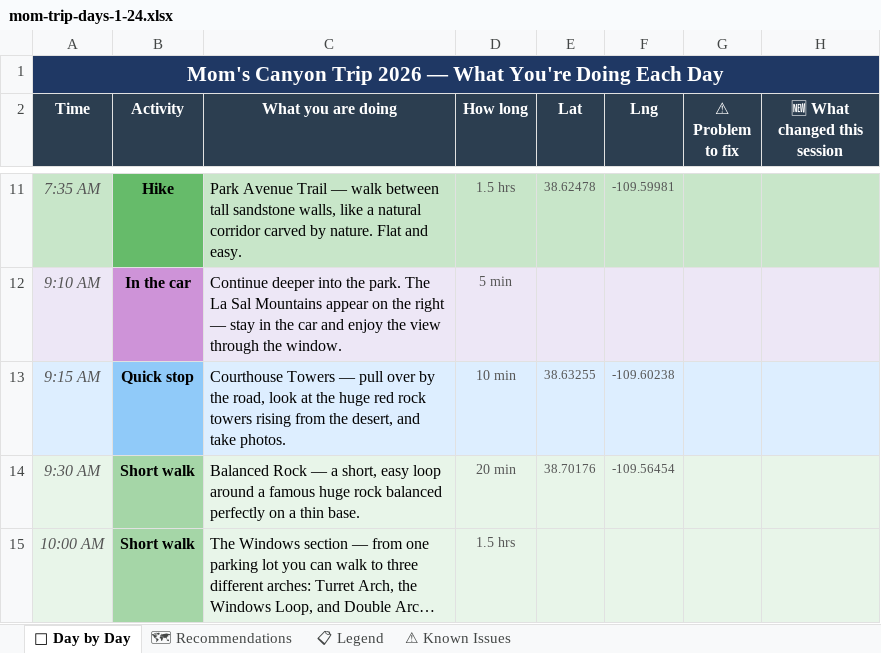
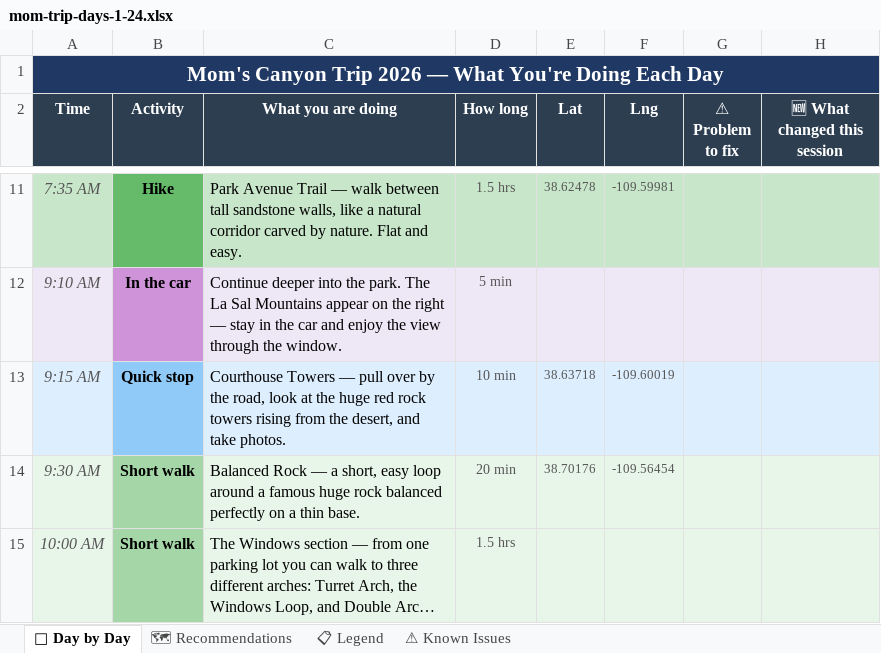
Before and after one commit to Drizzt1414/MomTrip, an Excel workbook: mom-trip-days-1-24.xlsx, sheet 📅 Day by Day, drawn as a sheet; only a part is shown, gaps mark what is left out; long unchanged cells end in …; values as stored, in another font and other column widths than the file's, no borders; the diff names each change by its address in the sheet, - before the commit and + after, or states it on an @@ line.

```diff
--- a/mom-trip-days-1-24.xlsx (sheet 📅 Day by Day)
+++ b/mom-trip-days-1-24.xlsx (sheet 📅 Day by Day)
-E13 (Lat): 38.63255
+E13 (Lat): 38.63718
-F13 (Lng): -109.60238
+F13 (Lng): -109.60019
```
Also changed, not shown: 6 other files.
